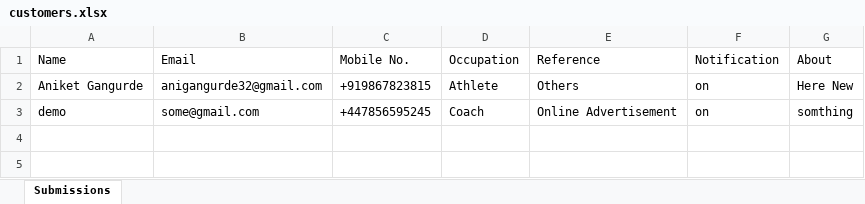
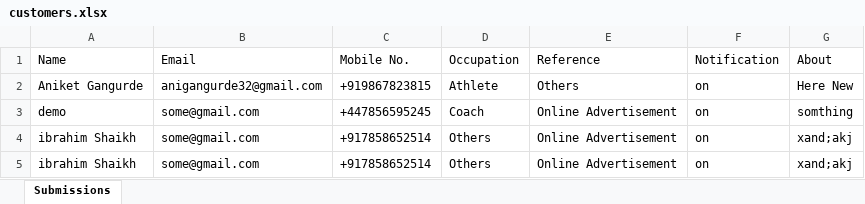
Before and after one commit to aniketg-dev/sports, an Excel workbook: excelSheet/customers.xlsx, sheet Submissions, drawn as a sheet; values as stored, in another font and other column widths than the file's, no borders; the diff names each change by its address in the sheet, - before the commit and + after, or states it on an @@ line.

```diff
--- a/excelSheet/customers.xlsx (sheet Submissions)
+++ b/excelSheet/customers.xlsx (sheet Submissions)
+row 4: ibrahim Shaikh | some@gmail.com | +917858652514 | Others | Online Advertisement | on | xand;akj
+row 5: ibrahim Shaikh | some@gmail.com | +917858652514 | Others | Online Advertisement | on | xand;akj
```
Also changed, not shown: 29 other files.
